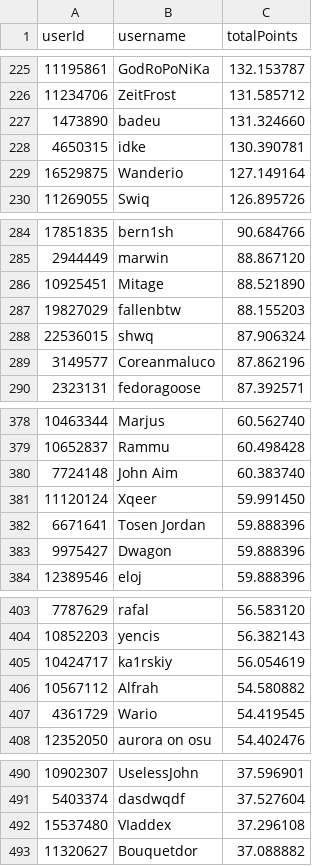
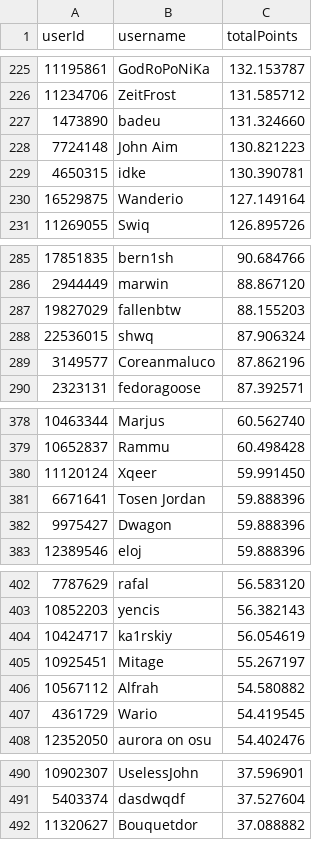
Before and after one commit to Naethanial/osudemonlist, a CSV file: web/data/leaderboard.csv, drawn as a sheet; only a part is shown, gaps mark what is left out; removed rows and columns are numbered as before the commit, all else as after; the diff covers the shown part only; the diff names each change by its address in the sheet, - before the commit and + after, or states it on an @@ line.

```diff
--- a/web/data/leaderboard.csv
+++ b/web/data/leaderboard.csv
+row 228: 7724148 | John Aim | 130.821223
-row 286: 10925451 | Mitage | 88.521890
-row 380: 7724148 | John Aim | 60.383740
+row 405: 10925451 | Mitage | 55.267197
-row 492: 15537480 | VIaddex | 37.296108
```
Also changed, not shown: 8 added rows and 7 removed rows elsewhere in this file, 2 other files.
